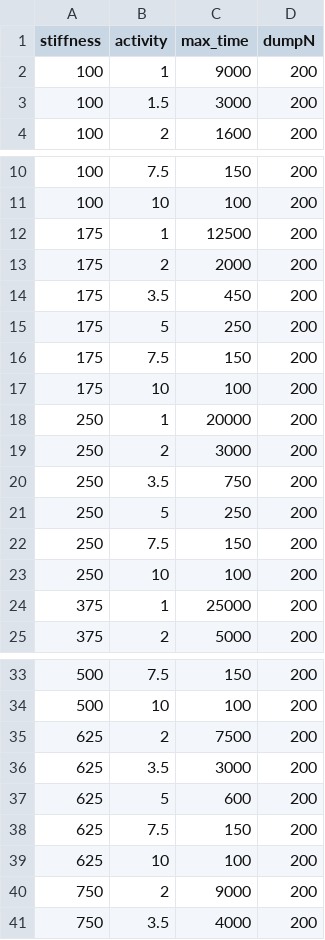
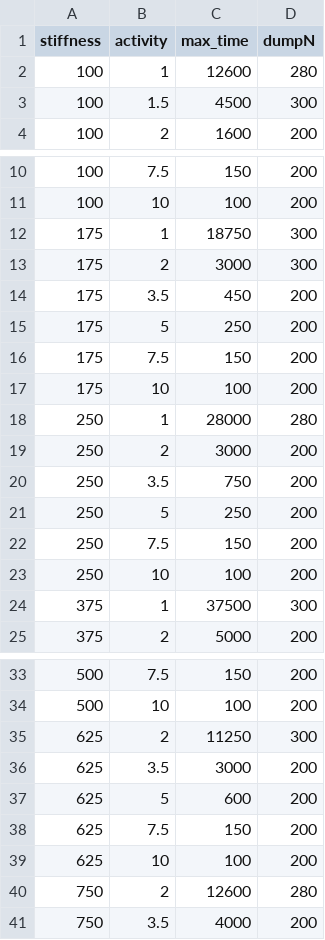
Before and after one commit to YingyouMa/3D-active-nematics, a CSV file: simulation/parameters.csv, drawn as a sheet; only a part is shown, gaps mark what is left out.

Commit message:
update parameters

```diff
--- a/simulation/parameters.csv
+++ b/simulation/parameters.csv
@@ -1,4 +1,4 @@
 stiffness,activity,max_time,dumpN
-100,1,9000,200
-100,1.5,3000,200
+100,1,12600,280
+100,1.5,4500,300
 100,2,1600,200
@@ -11,4 +11,4 @@
 100,10,100,200
-175,1,12500,200
-175,2,2000,200
+175,1,18750,300
+175,2,3000,300
 175,3.5,450,200
@@ -17,3 +17,3 @@
 175,10,100,200
-250,1,20000,200
+250,1,28000,280
 250,2,3000,200
@@ -23,3 +23,3 @@
 250,10,100,200
-375,1,25000,200
+375,1,37500,300
 375,2,5000,200
@@ -34,3 +34,3 @@
 500,10,100,200
-625,2,7500,200
+625,2,11250,300
 625,3.5,3000,200
@@ -39,3 +39,3 @@
 625,10,100,200
-750,2,9000,200
+750,2,12600,280
 750,3.5,4000,200
```
Also changed, not shown: simulation/parameters_anvil.csv, 1 other file.
